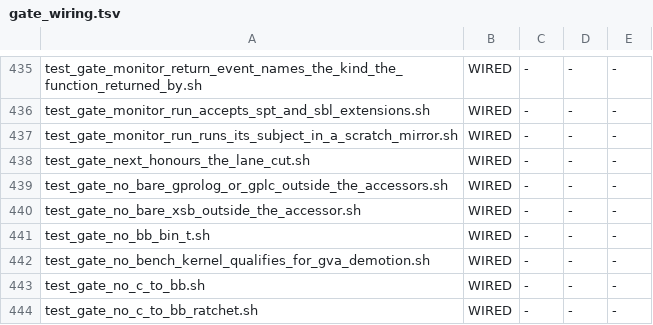
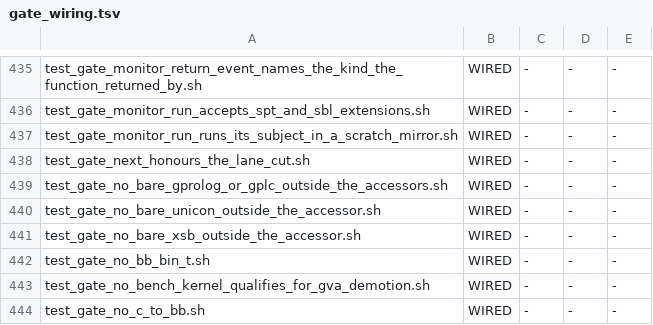
Before and after one commit to snobol4ever/harness, a TSV file: scripts/gate_wiring.tsv, drawn as a sheet; only a part is shown, gaps mark what is left out; the shorter side is filled out with more unchanged rows.

Commit message:
The Unicon oracle row, CEO-2072: unicon_bin(), build_unicon_oracle.sh, test_gate_no_bare_unicon_outside_the_accessor.sh, util_unicon_oracle_census.sh over all 267 programs
Begun by hq_icon (wip/hq_icon/unicon-oracle-2026-10-31, c64b3c3: the accessor, the build verify, the gate with its three arms and NO -E EVER, the first census of general/coexpr/graphics), handed to hq_unicon on the ceo's word and landed here crediting hq_icon.
hq_unicon adds: the census reads every .icn at every depth (267, was 251), prebuilds unicon/data/tester.u as unicon/Makefile does, classes RUNTIME_ERROR / HELPER_INPUT / UNICON_MAKEFILE_SKIP so a program that ends in a run-time error or that the suite's own Makefile skips on this build is not counted answered; the gate is adopted into gate_wiring.tsv (the SCRIP Makefile arm lands beside it).
MEASURED on bin/unicon 13.3 d784f58: 186 answered, 4 graphics excluded (CEO-1315), 29 crypto + 9 database skipped by the suites' own Makefiles (no OpenSSL, no SQL in the oracle build), the rest named in the row's baton.

```diff
--- a/scripts/gate_wiring.tsv
+++ b/scripts/gate_wiring.tsv
@@ -439,2 +439,3 @@ test_gate_next_honours_the_lane_cut.sh	WIRED	-	-	-
 test_gate_no_bare_gprolog_or_gplc_outside_the_accessors.sh	WIRED	-	-	-
+test_gate_no_bare_unicon_outside_the_accessor.sh	WIRED	-	-	-
 test_gate_no_bare_xsb_outside_the_accessor.sh	WIRED	-	-	-
```
Also changed, not shown: 4 other files.
